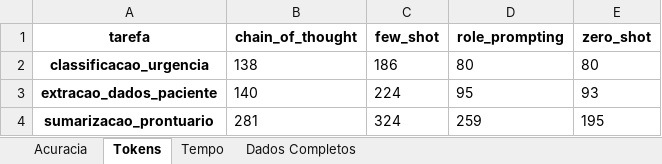
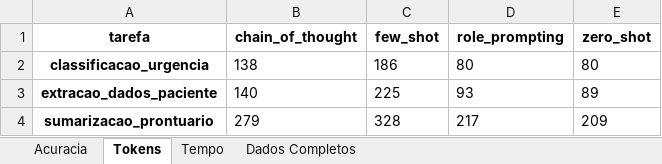
Before and after one commit to GabrielAugustoT800/prompt-toolkit, an Excel workbook: output/resultados.xlsx, sheet Tokens, drawn as a sheet; values as stored, in another font and other column widths than the file's, no borders; the diff names each change by its address in the sheet, - before the commit and + after, or states it on an @@ line.

```diff
--- a/output/resultados.xlsx (sheet Tokens)
+++ b/output/resultados.xlsx (sheet Tokens)
-C3 (few_shot): 224
+C3 (few_shot): 225
-D3 (role_prompting): 95
+D3 (role_prompting): 93
-E3 (zero_shot): 93
+E3 (zero_shot): 89
-B4 (chain_of_thought): 281
+B4 (chain_of_thought): 279
-C4 (few_shot): 324
+C4 (few_shot): 328
-D4 (role_prompting): 259
+D4 (role_prompting): 217
-E4 (zero_shot): 195
+E4 (zero_shot): 209
```
Also changed, not shown: sheet Dados Completos, sheet Tempo, sheet Acuracia, 7 other files.
